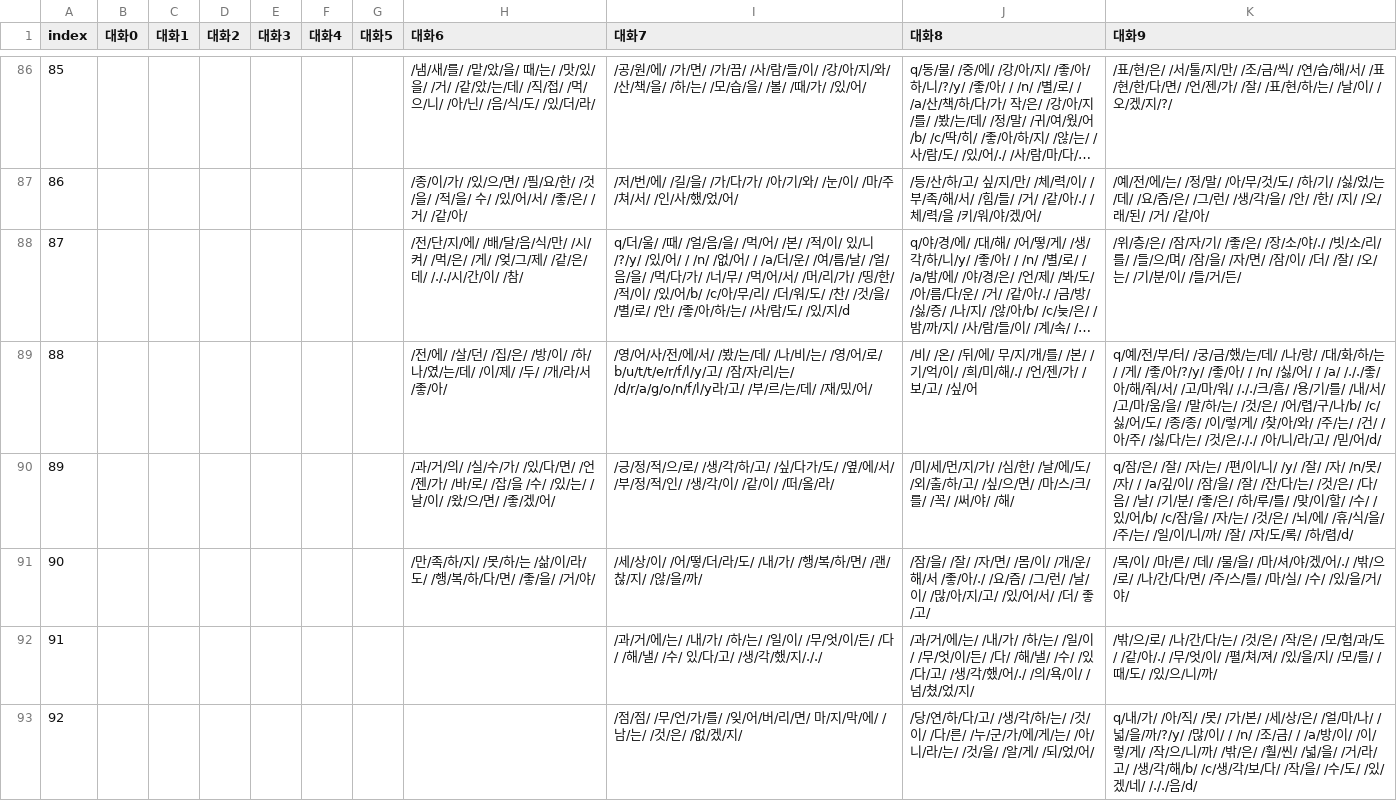
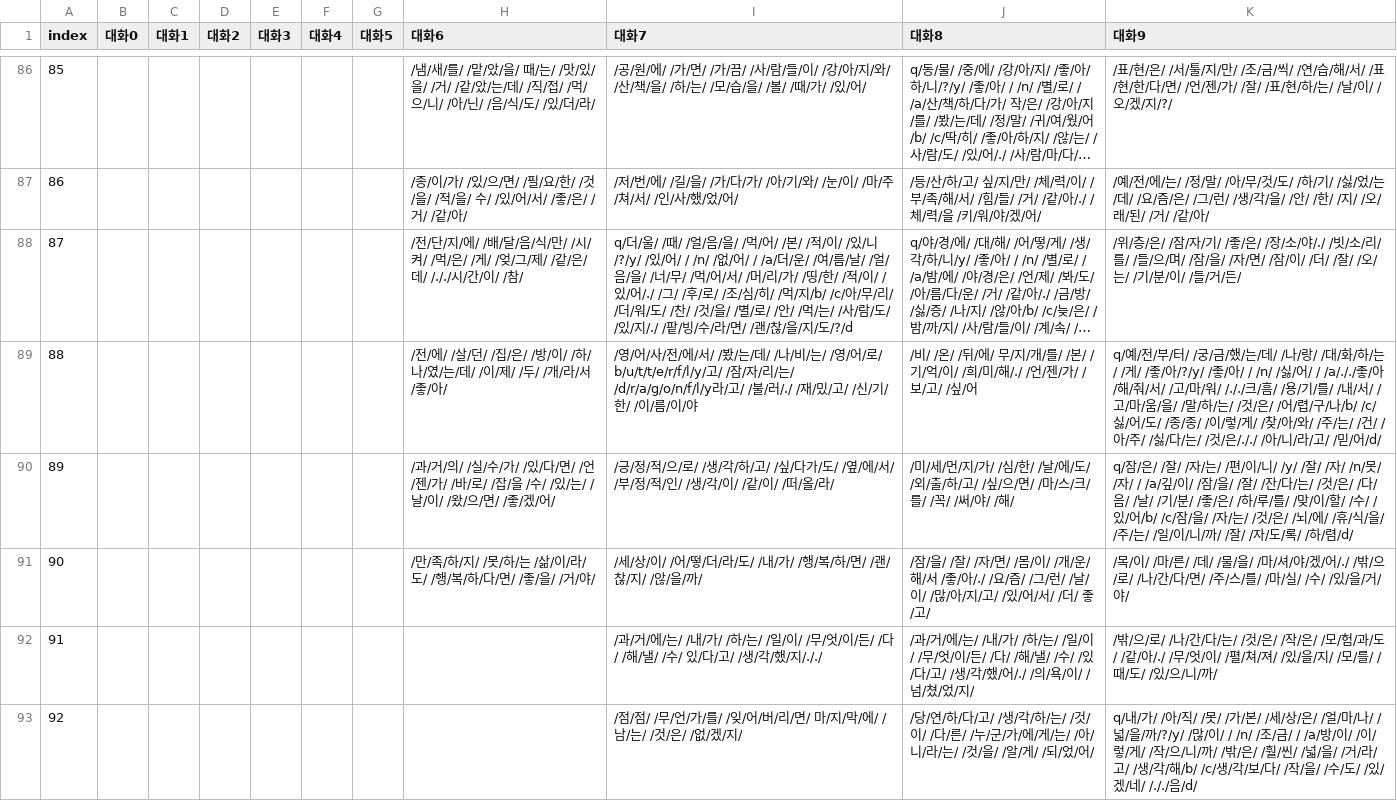
Before and after one commit to catdoglove/rainroom2, a CSV file: Resources/Talk/talk_room.csv, drawn as a sheet; only a part is shown, gaps mark what is left out; long unchanged cells end in …; the diff covers the shown part only; the diff names each change by its address in the sheet, - before the commit and + after, or states it on an @@ line.

```diff
--- a/Resources/Talk/talk_room.csv
+++ b/Resources/Talk/talk_room.csv
-I88 (대화7): …적/이/ 있/니/?/y/ /있/어/ / /n/ /없/어/ / /a/더/운/ /여/름/날/ /얼/음/을/ /먹/다/가/ /너/무/ /먹/어/서/ /머/리/가/ /띵/한/ /적/이/ /있/어/b/ /c/아/무/리/ /더/워/도/ /찬/ /것/을/ /별/로/ /안/ /좋/아/하/는/ /사/람/도/ /있/지/d
+I88 (대화7): …적/이/ /있/니/?/y/ /있/어/ / /n/ /없/어/ / /a/더/운/ /여/름/날/ /얼/음/을/ /너/무/ /먹/어/서/ /머/리/가/ /띵/한/ /적/이/ /있/어/./ /그/ /후/로/ /조/심/히/ /먹/지/b/ /c/아/무/리/ /더/워/도/ /찬/ /것/을/ /별/로/ /안/ /먹/는/ /사/람/도/ /있/지/./ /팥/빙/수/라/면/ /괜/찮/을/지/도/?/d
-I89 (대화7): …/고/ /부/르/는/데/ /재/밌/어/
+I89 (대화7): …/고/ /불/러/./ /재/밌/고/ /신/기/한/ /이/름/이/야
-K89 (대화9): …/어/ / /a/ /././좋/아/…
+K89 (대화9): …/어/ / /a/././좋/아/…
```
Also changed, not shown: 21 edited cells elsewhere in this file, Resources/Talk/talk_window.csv, 6 other files.
